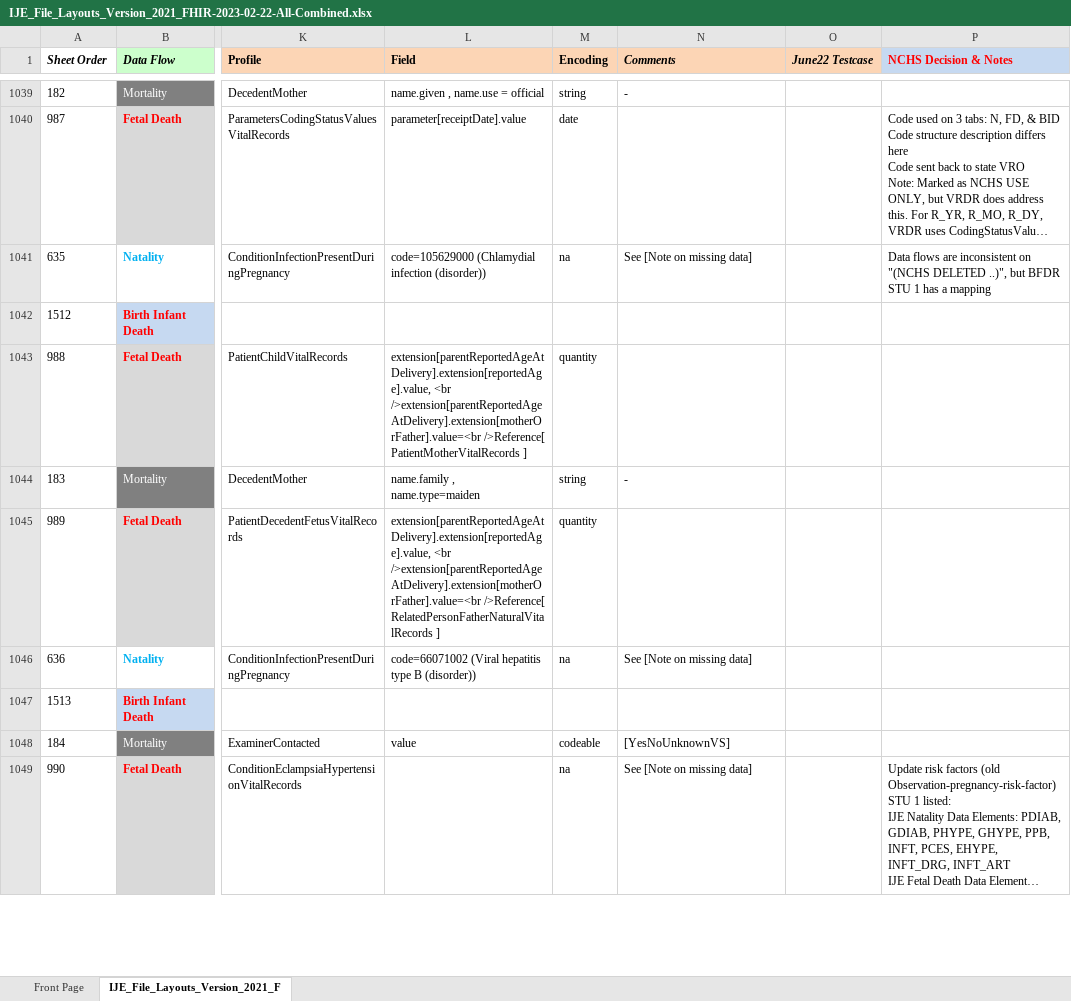
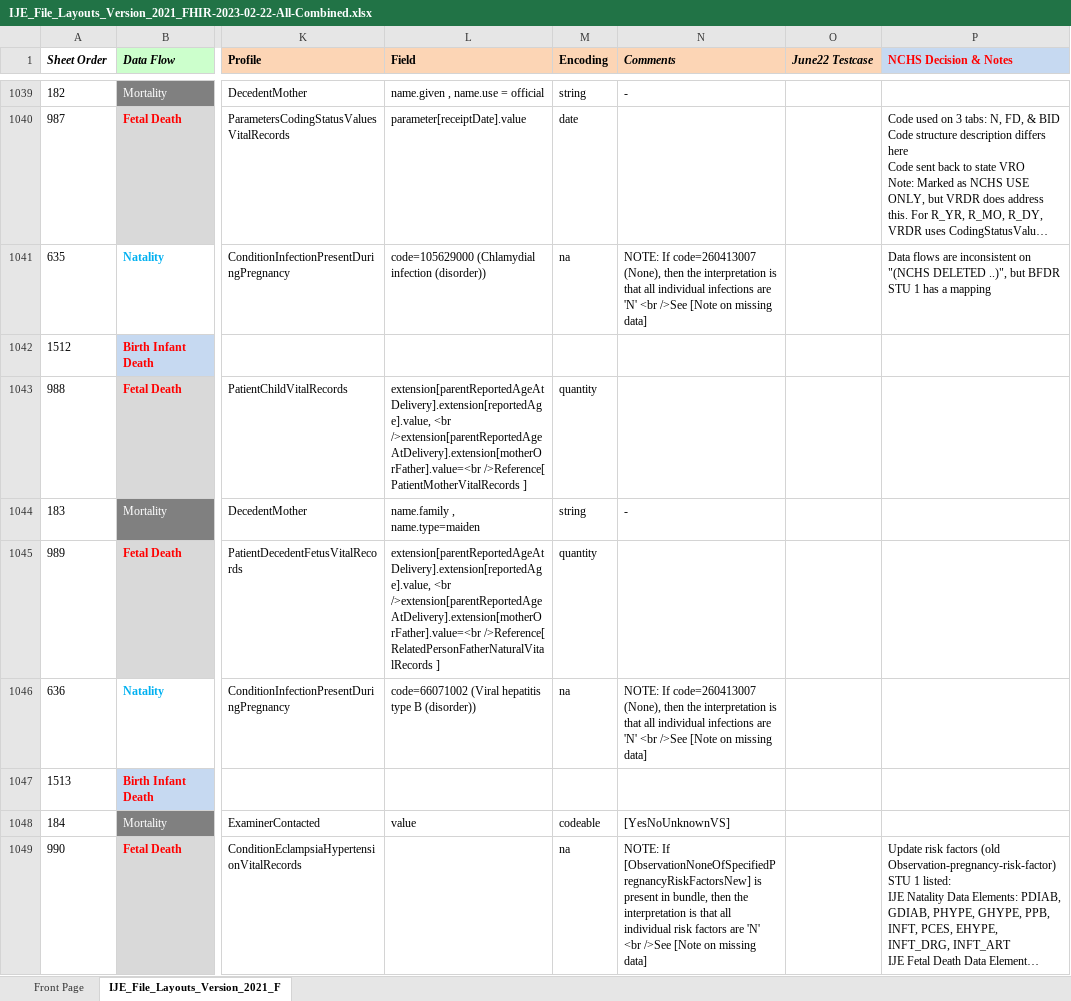
Before and after one commit to nightingaleproject/vital_records_sandbox_ig, an Excel workbook: input/images/IJE_File_Layouts_Version_2021_FHIR-2023-02-22-All-Combined.xlsx, sheet IJE_File_Layouts_Version_2021_F, drawn as a sheet; only a part is shown, gaps mark what is left out; long unchanged cells end in …; values as stored, in another font and other column widths than the file's, no borders; conditional formats not drawn; the diff covers the shown part only; the diff names each change by its address in the sheet, - before the commit and + after, or states it on an @@ line.

Commit message:
moved saved content to VRDR superseded and added notes to datadictionary

```diff
--- a/input/images/IJE_File_Layouts_Version_2021_FHIR-2023-02-22-All-Combined.xlsx (sheet IJE_File_Layouts_Version_2021_F)
+++ b/input/images/IJE_File_Layouts_Version_2021_FHIR-2023-02-22-All-Combined.xlsx (sheet IJE_File_Layouts_Version_2021_F)
-N1041 (Comments): See [Note on…
+N1041 (Comments): NOTE: If code=260413007 (None), then the interpretation is that all individual infections are 'N' <br />See [Note on…
-N1046 (Comments): See [Note on…
+N1046 (Comments): NOTE: If code=260413007 (None), then the interpretation is that all individual infections are 'N' <br />See [Note on…
-N1049 (Comments): See [Note on…
+N1049 (Comments): NOTE: If [ObservationNoneOfSpecifiedPregnancyRiskFactorsNew] is present in bundle, then the interpretation is that all individual risk factors are 'N' <br />See [Note on…
```
Also changed, not shown: 53 edited cells elsewhere in this sheet, 54 other files.
